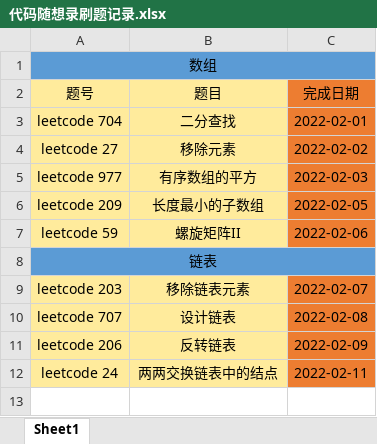
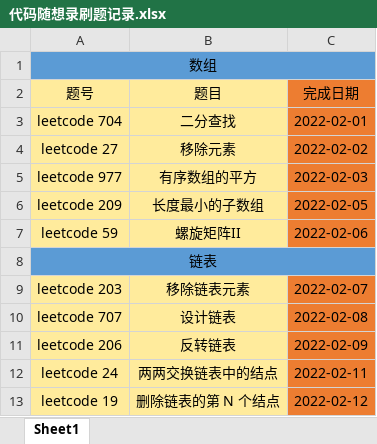
Before and after one commit to hs-zhangsan/leetcode, an Excel workbook: 代码随想录刷题/代码随想录刷题记录.xlsx, sheet Sheet1, drawn as a sheet; values as stored, in another font and other column widths than the file's, no borders; the diff names each change by its address in the sheet, - before the commit and + after, or states it on an @@ line.

Commit message:
19.删除链表的第 N 个结点

```diff
--- a/代码随想录刷题/代码随想录刷题记录.xlsx (sheet Sheet1)
+++ b/代码随想录刷题/代码随想录刷题记录.xlsx (sheet Sheet1)
+row 13: leetcode 19 | 删除链表的第 N 个结点 | 2022-02-12
```
Also changed, not shown: 1 other file.
